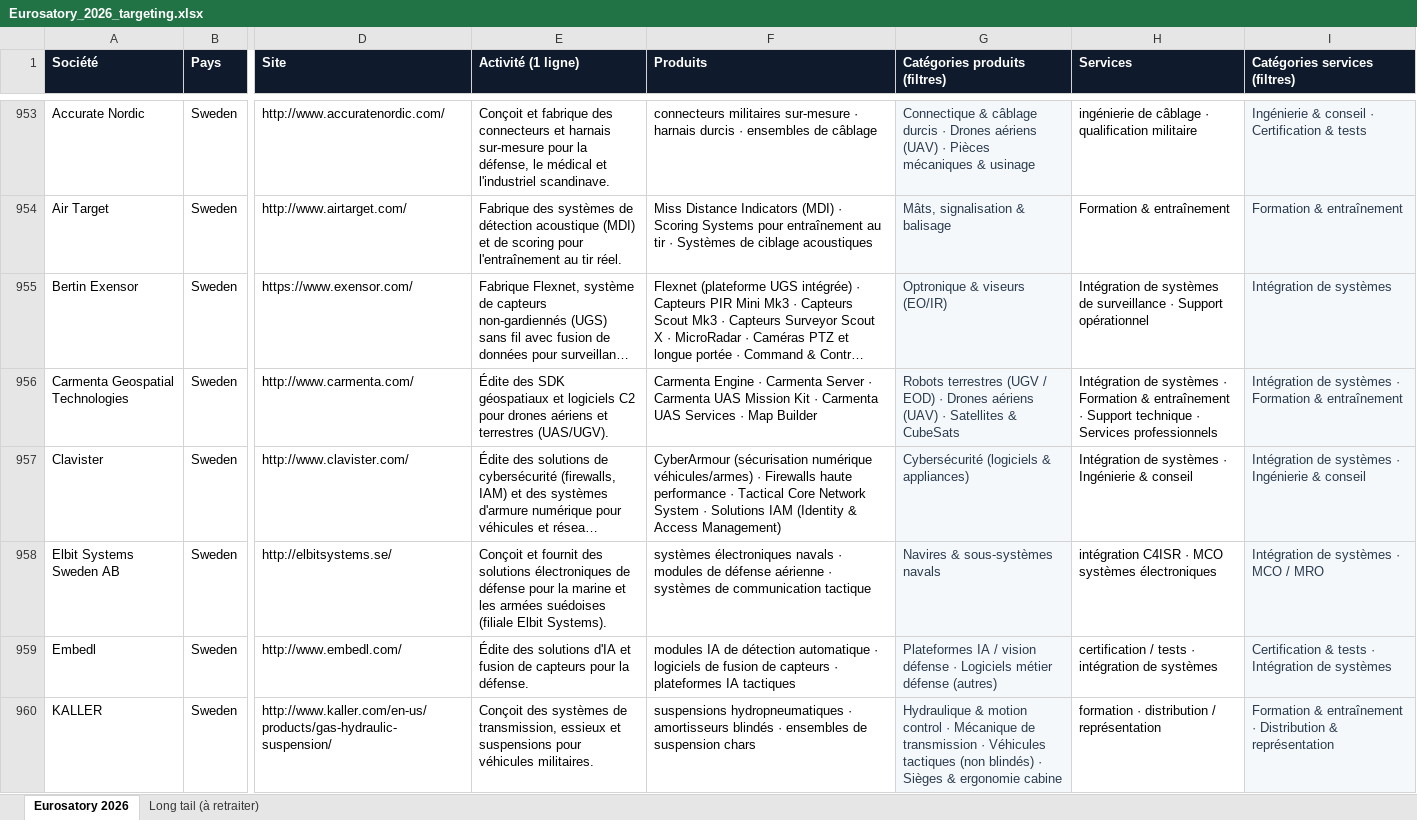
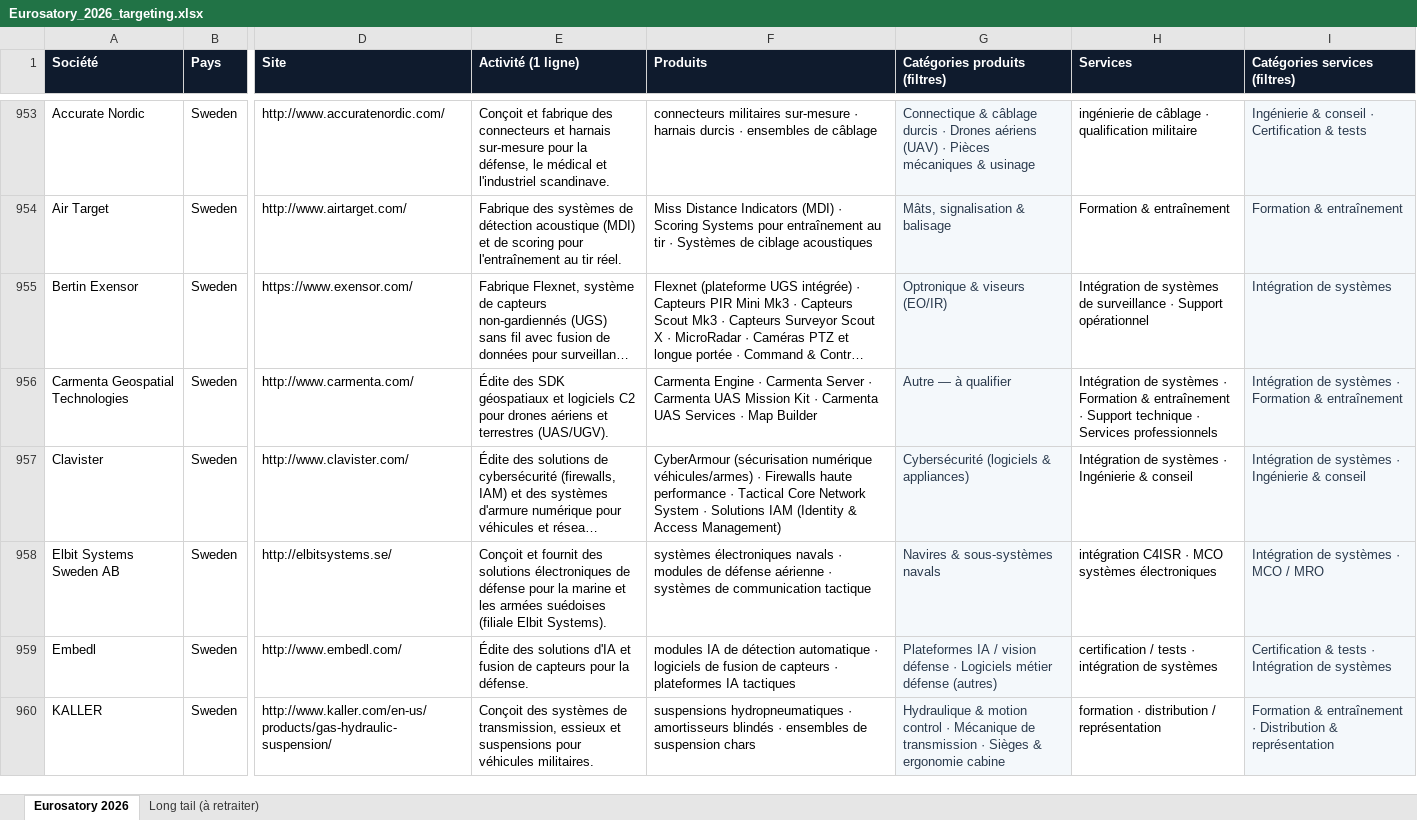
Before and after one commit to althairmoimeme/eurosatory, an Excel workbook: data/exports/Eurosatory_2026_targeting.xlsx, sheet Eurosatory 2026, drawn as a sheet; only a part is shown, gaps mark what is left out; long unchanged cells end in …; values as stored, in another font and other column widths than the file's, no borders; the diff covers the shown part only; the diff names each change by its address in the sheet, - before the commit and + after, or states it on an @@ line.

```diff
--- a/data/exports/Eurosatory_2026_targeting.xlsx (sheet Eurosatory 2026)
+++ b/data/exports/Eurosatory_2026_targeting.xlsx (sheet Eurosatory 2026)
-G956 (Catégories produits (filtres)): Robots terrestres (UGV / EOD) · Drones aériens (UAV) · Satellites & CubeSats
+G956 (Catégories produits (filtres)): Autre — à qualifier
-G960 (Catégories produits (filtres)): …transmission · Véhicules tactiques (non blindés) · Sièges &…
+G960 (Catégories produits (filtres)): …transmission · Sièges &…
```
Also changed, not shown: 227 edited cells elsewhere in this sheet, 7 other files.
